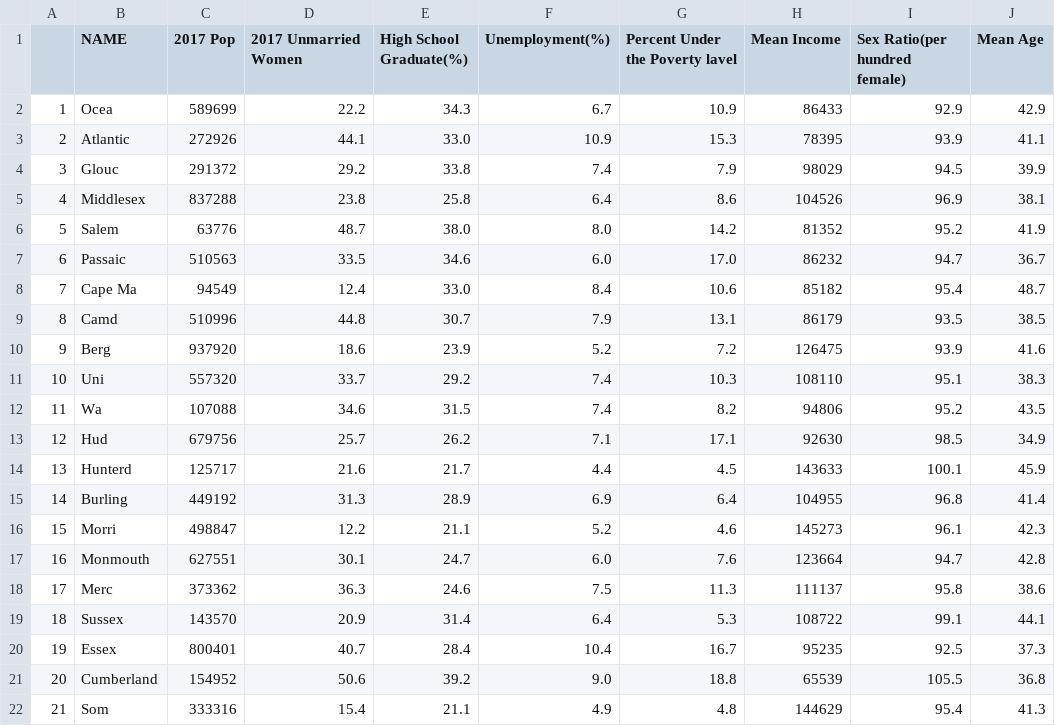
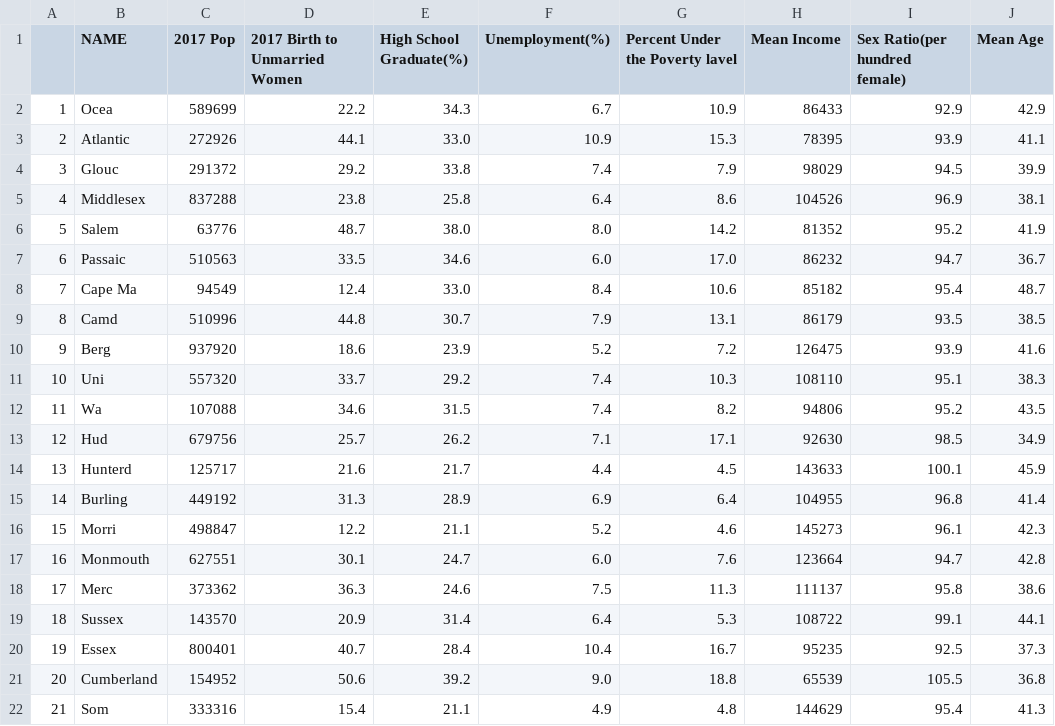
Before and after one commit to Harmeet2504/ETL-Project, a CSV file: ETL/census_county.csv, drawn as a sheet.

```diff
--- a/ETL/census_county.csv
+++ b/ETL/census_county.csv
@@ -1,2 +1,2 @@
-,NAME,2017 Pop,2017 Unmarried Women,High School Graduate(%),Unemployment(%),Percent Under the Poverty lavel,Mean Income,Sex Ratio(per hundred female),Mean Age
+,NAME,2017 Pop,2017 Birth to Unmarried Women,High School Graduate(%),Unemployment(%),Percent Under the Poverty lavel,Mean Income,Sex Ratio(per hundred female),Mean Age
 1,Ocea,589699,22.2,34.3,6.7,10.9,86433,92.9,42.9
```
Also changed, not shown: 2 other files.
